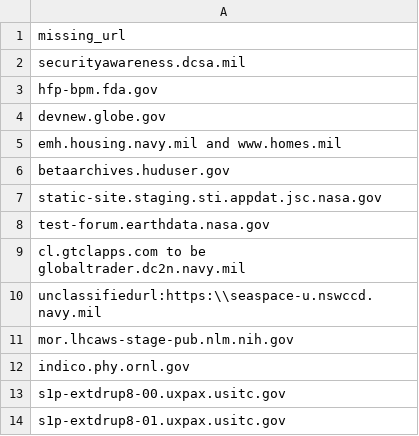
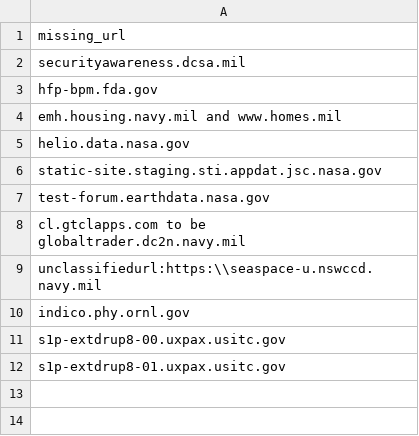
Before and after one commit to arpitjain099/site-scanning-analysis, a CSV file: reports/missing-target-url-in-snapshot.csv, drawn as a sheet.

```diff
--- a/reports/missing-target-url-in-snapshot.csv
+++ b/reports/missing-target-url-in-snapshot.csv
@@ -3,5 +3,4 @@ securityawareness.dcsa.mil
 hfp-bpm.fda.gov
-devnew.globe.gov
 emh.housing.navy.mil and www.homes.mil
-betaarchives.huduser.gov
+helio.data.nasa.gov
 static-site.staging.sti.appdat.jsc.nasa.gov
@@ -10,3 +9,2 @@ cl.gtclapps.com to be globaltrader.dc2n.navy.mil
 unclassifiedurl:https:\\seaspace-u.nswccd.navy.mil
-mor.lhcaws-stage-pub.nlm.nih.gov
 indico.phy.ornl.gov
```
